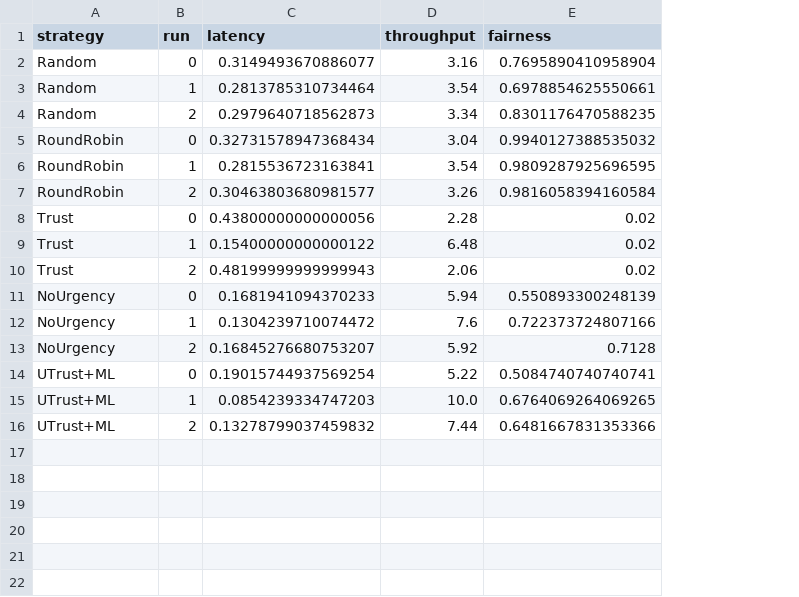
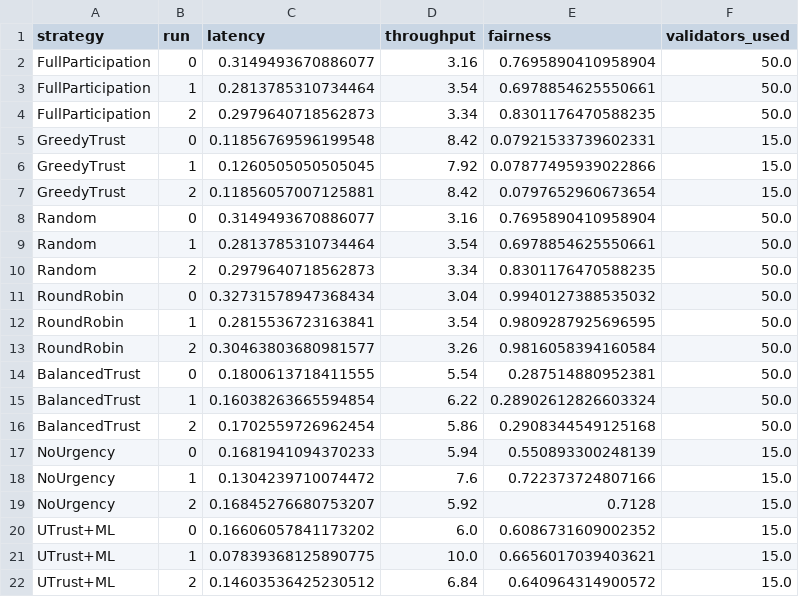
Before and after one commit to suunsashisuun/utrust-blockchain-iot, a CSV file: detailed_runs.csv, drawn as a sheet; removed rows and columns are numbered as before the commit, all else as after; the diff names each change by its address in the sheet, - before the commit and + after, or states it on an @@ line.

```diff
--- a/detailed_runs.csv
+++ b/detailed_runs.csv
+column F (validators_used), rows 8-13: all 50.0; rows 17-22: all 15.0
+row 2: FullParticipation | 0 | 0.3149493670886077 | 3.16 | 0.7695890410958904 | 50.0
+row 3: FullParticipation | 1 | 0.2813785310734464 | 3.54 | 0.6978854625550661 | 50.0
+row 4: FullParticipation | 2 | 0.2979640718562873 | 3.34 | 0.8301176470588235 | 50.0
+row 5: GreedyTrust | 0 | 0.11856769596199548 | 8.42 | 0.07921533739602331 | 15.0
+row 6: GreedyTrust | 1 | 0.1260505050505045 | 7.92 | 0.07877495939022866 | 15.0
+row 7: GreedyTrust | 2 | 0.11856057007125881 | 8.42 | 0.0797652960673654 | 15.0
-row 8: Trust | 0 | 0.43800000000000056 | 2.28 | 0.02
-row 9: Trust | 1 | 0.15400000000000122 | 6.48 | 0.02
-row 10: Trust | 2 | 0.48199999999999943 | 2.06 | 0.02
+row 14: BalancedTrust | 0 | 0.1800613718411555 | 5.54 | 0.287514880952381 | 50.0
+row 15: BalancedTrust | 1 | 0.16038263665594854 | 6.22 | 0.28902612826603324 | 50.0
+row 16: BalancedTrust | 2 | 0.1702559726962454 | 5.86 | 0.2908344549125168 | 50.0
-C20 (latency): 0.19015744937569254
+C20 (latency): 0.16606057841173202
-D20 (throughput): 5.22
+D20 (throughput): 6.0
-E20 (fairness): 0.5084740740740741
+E20 (fairness): 0.6086731609002352
-C21 (latency): 0.0854239334747203
+C21 (latency): 0.07839368125890775
-E21 (fairness): 0.6764069264069265
+E21 (fairness): 0.6656017039403621
-C22 (latency): 0.13278799037459832
+C22 (latency): 0.14603536425230512
-D22 (throughput): 7.44
+D22 (throughput): 6.84
-E22 (fairness): 0.6481667831353366
+E22 (fairness): 0.640964314900572
```
Also changed, not shown: final_results.csv, 35 other files.
